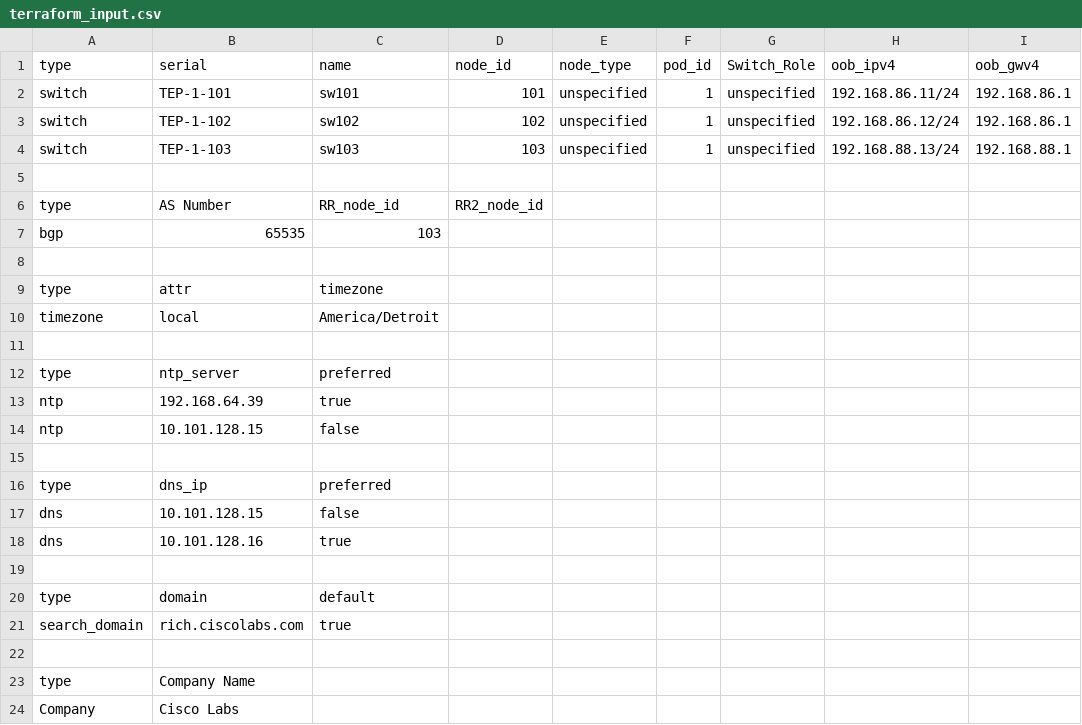
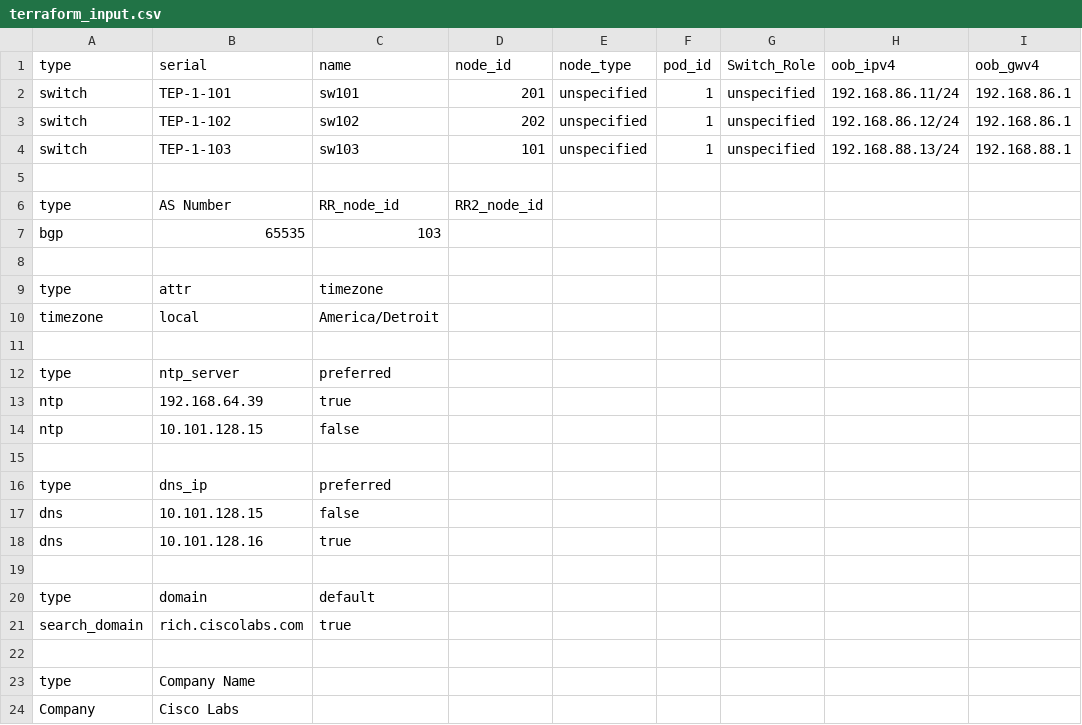
Before and after one commit to scotttyso/terraform-aci-fabric-deploy, a CSV file: Terraform/aci/base-configs/terraform_input.csv, drawn as a sheet; only a part is shown; the diff names each change by its address in the sheet, - before the commit and + after, or states it on an @@ line.

```diff
--- a/Terraform/aci/base-configs/terraform_input.csv
+++ b/Terraform/aci/base-configs/terraform_input.csv
-D2 (node_id): 101
+D2 (node_id): 201
-D3 (node_id): 102
+D3 (node_id): 202
-D4 (node_id): 103
+D4 (node_id): 101
```
Also changed, not shown: 18 other files.
